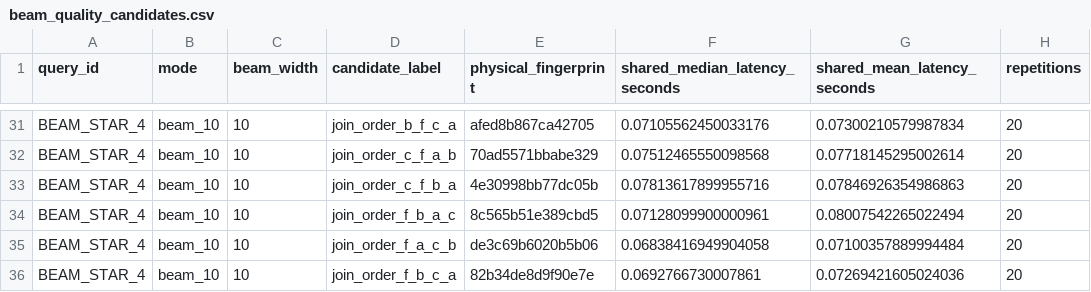
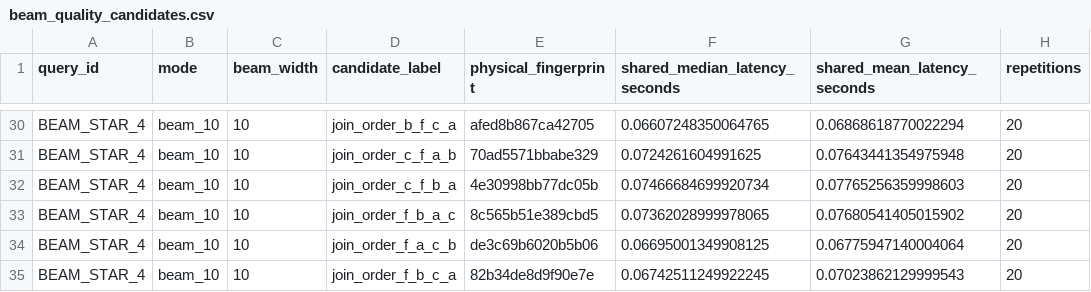
Before and after one commit to Snehask2005/BDA-MOCAP, a CSV file: results/beam_quality_candidates.csv, drawn as a sheet; only a part is shown, gaps mark what is left out; addresses are those after the commit; the diff covers the shown part only; the diff names each change by its address in the sheet, - before the commit and + after, or states it on an @@ line.

```diff
--- a/results/beam_quality_candidates.csv
+++ b/results/beam_quality_candidates.csv
-F30 (shared_median_latency_seconds): 0.07105562450033176
+F30 (shared_median_latency_seconds): 0.06607248350064765
-G30 (shared_mean_latency_seconds): 0.07300210579987834
+G30 (shared_mean_latency_seconds): 0.06868618770022294
-F31 (shared_median_latency_seconds): 0.07512465550098568
+F31 (shared_median_latency_seconds): 0.0724261604991625
-G31 (shared_mean_latency_seconds): 0.07718145295002614
+G31 (shared_mean_latency_seconds): 0.07643441354975948
-F32 (shared_median_latency_seconds): 0.07813617899955716
+F32 (shared_median_latency_seconds): 0.07466684699920734
-G32 (shared_mean_latency_seconds): 0.07846926354986863
+G32 (shared_mean_latency_seconds): 0.07765256359998603
-F33 (shared_median_latency_seconds): 0.07128099900000961
+F33 (shared_median_latency_seconds): 0.07362028999978065
-G33 (shared_mean_latency_seconds): 0.08007542265022494
+G33 (shared_mean_latency_seconds): 0.07680541405015902
-F34 (shared_median_latency_seconds): 0.06838416949904058
+F34 (shared_median_latency_seconds): 0.06695001349908125
-G34 (shared_mean_latency_seconds): 0.07100357889994484
+G34 (shared_mean_latency_seconds): 0.06775947140004064
-F35 (shared_median_latency_seconds): 0.0692766730007861
+F35 (shared_median_latency_seconds): 0.06742511249922245
-G35 (shared_mean_latency_seconds): 0.07269421605024036
+G35 (shared_mean_latency_seconds): 0.07023862129999543
```
Also changed, not shown: 1 removed row and 62 edited cells elsewhere in this file, results/beam_quality_runs.csv, results/beam_quality_summary.csv, 2 other files.
